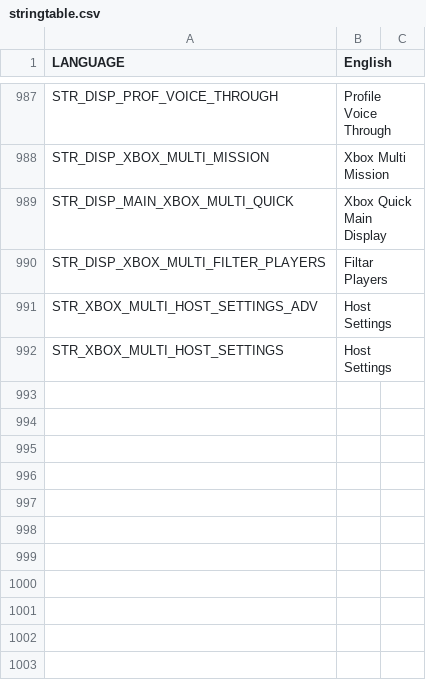
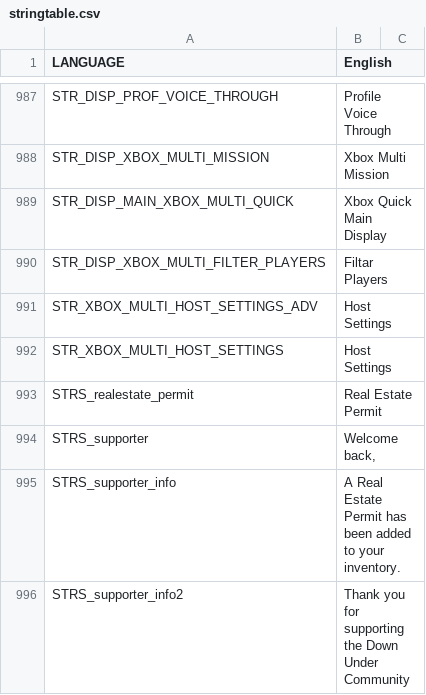
Before and after one commit to WeedMachine/DownUnder-2.0, a CSV file: stringtable.csv, drawn as a sheet; only a part is shown, gaps mark what is left out.

Commit message:
Added: RealEstate Permits Linked to ID's

```diff
--- a/stringtable.csv
+++ b/stringtable.csv
@@ -1007 +1007,5 @@ STR_XBOX_MULTI_HOST_SETTINGS_ADV,Host Settings,
 STR_XBOX_MULTI_HOST_SETTINGS,Host Settings,
+STRS_realestate_permit,Real Estate Permit,
+STRS_supporter,"Welcome back, ",
+STRS_supporter_info,A Real Estate Permit has been added to your inventory. ,
+STRS_supporter_info2,Thank you for supporting the Down Under Community,
```
Also changed, not shown: 6 other files.
